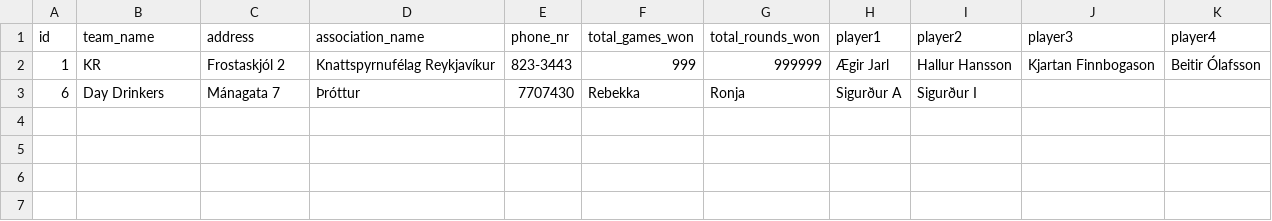
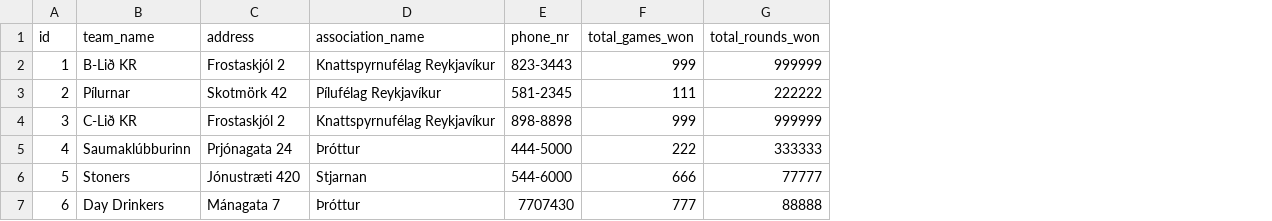
Before and after one commit to rnyaaa/H_41_verklegt_namskeid_1, a CSV file: RU Basement Open/models/teams.csv, drawn as a sheet; removed rows and columns are numbered as before the commit, all else as after; the diff names each change by its address in the sheet, - before the commit and + after, or states it on an @@ line.

Commit message:
Added test players and teams to CSVs

```diff
--- a/RU Basement Open/models/teams.csv
+++ b/RU Basement Open/models/teams.csv
-column H (player1), rows 2-3: Ægir Jarl | Sigurður A
-column I (player2), rows 2-3: Hallur Hansson | Sigurður I
-column J (player3), row 2: Kjartan Finnbogason
-column K (player4), row 2: Beitir Ólafsson
-B2 (team_name): KR
+B2 (team_name): B-Lið KR
+row 3: 2 | Pílurnar | Skotmörk 42 | Pílufélag Reykjavíkur | 581-2345 | 111 | 222222
+row 4: 3 | C-Lið KR | Frostaskjól 2 | Knattspyrnufélag Reykjavíkur | 898-8898 | 999 | 999999
+row 5: 4 | Saumaklúbburinn | Prjónagata 24 | Þróttur | 444-5000 | 222 | 333333
+row 6: 5 | Stoners | Jónustræti 420 | Stjarnan | 544-6000 | 666 | 77777
-F7 (total_games_won): Rebekka
+F7 (total_games_won): 777
-G7 (total_rounds_won): Ronja
+G7 (total_rounds_won): 88888
```
Also changed, not shown: RU Basement Open/models/players.csv.
